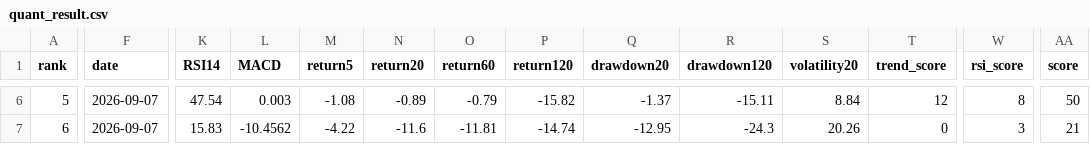
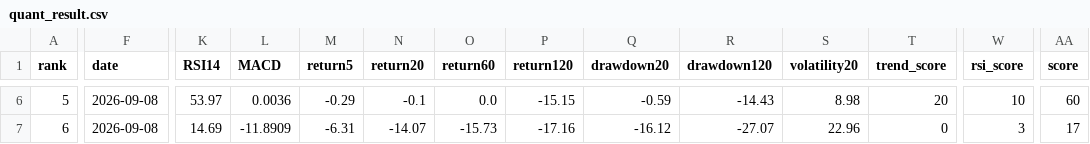
Before and after one commit to huming013-cyber/-quant-model, a CSV file: data/quant_result.csv, drawn as a sheet; only a part is shown, gaps mark what is left out; the diff covers the shown part only; the diff names each change by its address in the sheet, - before the commit and + after, or states it on an @@ line.

```diff
--- a/data/quant_result.csv
+++ b/data/quant_result.csv
-F6:F7 (date): 2026-09-07
+F6:F7 (date): 2026-09-08
-K6 (RSI14): 47.54
+K6 (RSI14): 53.97
-L6 (MACD): 0.003
+L6 (MACD): 0.0036
-M6 (return5): -1.08
+M6 (return5): -0.29
-N6 (return20): -0.89
+N6 (return20): -0.1
-O6 (return60): -0.79
+O6 (return60): 0.0
-P6 (return120): -15.82
+P6 (return120): -15.15
-Q6 (drawdown20): -1.37
+Q6 (drawdown20): -0.59
-R6 (drawdown120): -15.11
+R6 (drawdown120): -14.43
-S6 (volatility20): 8.84
+S6 (volatility20): 8.98
-T6 (trend_score): 12
+T6 (trend_score): 20
-W6 (rsi_score): 8
+W6 (rsi_score): 10
-AA6 (score): 50
+AA6 (score): 60
-K7 (RSI14): 15.83
+K7 (RSI14): 14.69
-L7 (MACD): -10.4562
+L7 (MACD): -11.8909
-M7 (return5): -4.22
+M7 (return5): -6.31
-N7 (return20): -11.6
+N7 (return20): -14.07
-O7 (return60): -11.81
+O7 (return60): -15.73
-P7 (return120): -14.74
+P7 (return120): -17.16
-Q7 (drawdown20): -12.95
+Q7 (drawdown20): -16.12
-R7 (drawdown120): -24.3
+R7 (drawdown120): -27.07
-S7 (volatility20): 20.26
+S7 (volatility20): 22.96
-AA7 (score): 21
+AA7 (score): 17
```
Also changed, not shown: 85 edited cells elsewhere in this file, data/etf_result.csv, data/stock_result.csv.
